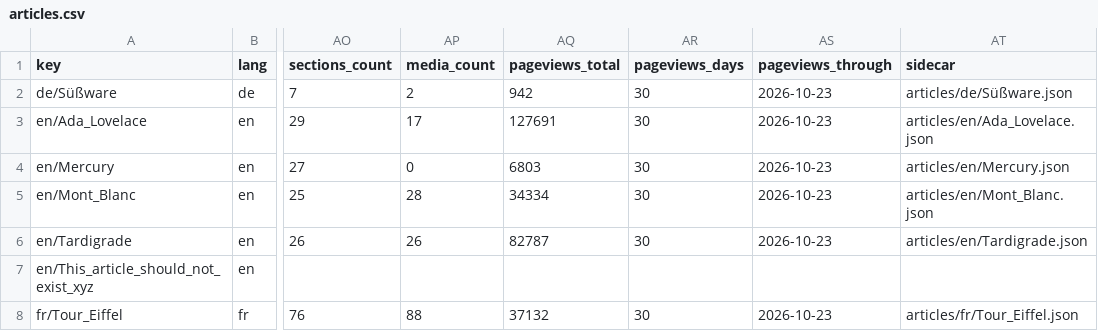
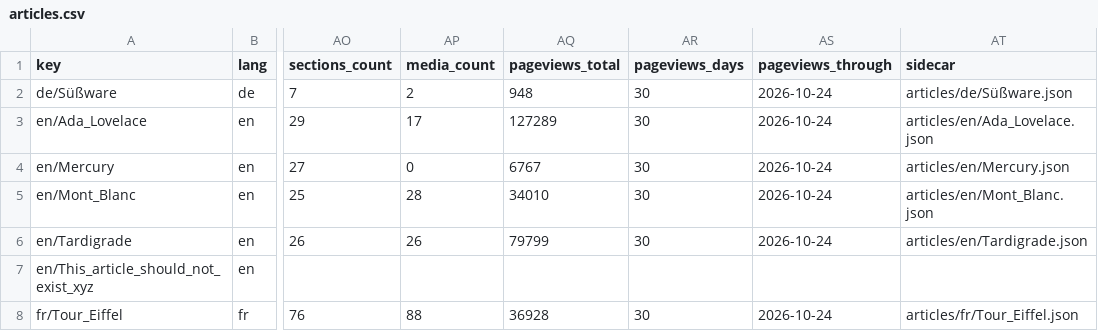
Before and after one commit to jubilancy/wikipedia-viewer, a CSV file: data/articles.csv, drawn as a sheet; only a part is shown, gaps mark what is left out; the diff names each change by its address in the sheet, - before the commit and + after, or states it on an @@ line.

```diff
--- a/data/articles.csv
+++ b/data/articles.csv
-AQ2 (pageviews_total): 942
+AQ2 (pageviews_total): 948
-AS2:AS6 (pageviews_through): 2026-10-23
+AS2:AS6 (pageviews_through): 2026-10-24
-AQ3 (pageviews_total): 127691
+AQ3 (pageviews_total): 127289
-AQ4 (pageviews_total): 6803
+AQ4 (pageviews_total): 6767
-AQ5 (pageviews_total): 34334
+AQ5 (pageviews_total): 34010
-AQ6 (pageviews_total): 82787
+AQ6 (pageviews_total): 79799
-AQ8 (pageviews_total): 37132
+AQ8 (pageviews_total): 36928
-AS8 (pageviews_through): 2026-10-23
+AS8 (pageviews_through): 2026-10-24
```
Also changed, not shown: 6 other files.
